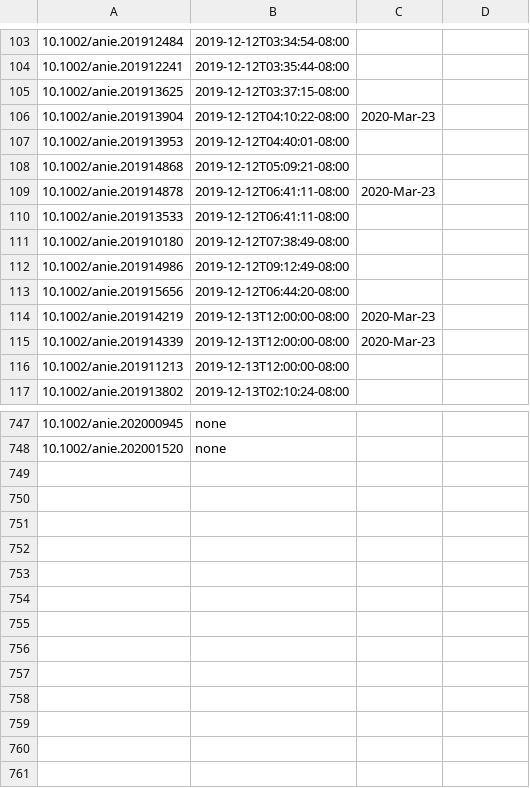
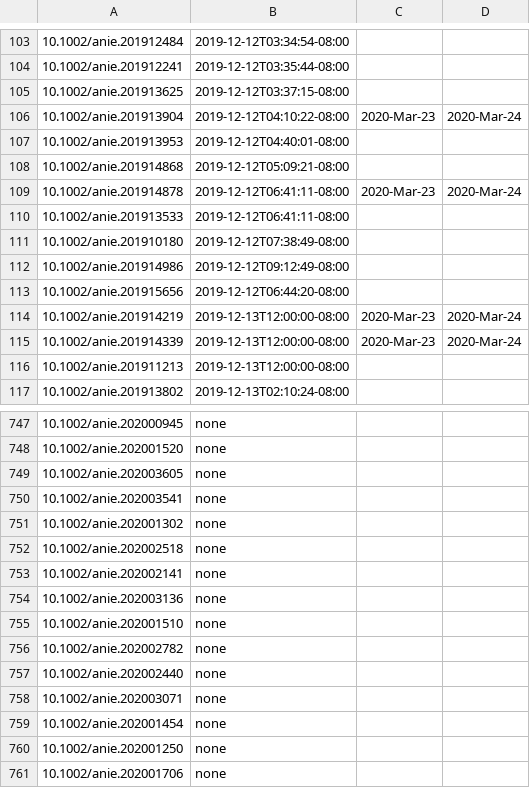
Before and after one commit to supersciencegrl/easy-wiley, a CSV file: acie_old.csv, drawn as a sheet; only a part is shown, gaps mark what is left out; the diff covers the shown part only.

```diff
--- a/acie_old.csv
+++ b/acie_old.csv
@@ -105,6 +105,6 @@
 10.1002/anie.201913625,2019-12-12T03:37:15-08:00
-10.1002/anie.201913904,2019-12-12T04:10:22-08:00,2020-Mar-23
+10.1002/anie.201913904,2019-12-12T04:10:22-08:00,2020-Mar-23,2020-Mar-24
 10.1002/anie.201913953,2019-12-12T04:40:01-08:00
 10.1002/anie.201914868,2019-12-12T05:09:21-08:00
-10.1002/anie.201914878,2019-12-12T06:41:11-08:00,2020-Mar-23
+10.1002/anie.201914878,2019-12-12T06:41:11-08:00,2020-Mar-23,2020-Mar-24
 10.1002/anie.201913533,2019-12-12T06:41:11-08:00
@@ -113,4 +113,4 @@
 10.1002/anie.201915656,2019-12-12T06:44:20-08:00
-10.1002/anie.201914219,2019-12-13T12:00:00-08:00,2020-Mar-23
-10.1002/anie.201914339,2019-12-13T12:00:00-08:00,2020-Mar-23
+10.1002/anie.201914219,2019-12-13T12:00:00-08:00,2020-Mar-23,2020-Mar-24
+10.1002/anie.201914339,2019-12-13T12:00:00-08:00,2020-Mar-23,2020-Mar-24
 10.1002/anie.201911213,2019-12-13T12:00:00-08:00
@@ -748 +748,14 @@
 10.1002/anie.202001520,none
+10.1002/anie.202003605,none
+10.1002/anie.202003541,none
+10.1002/anie.202001302,none
+10.1002/anie.202002518,none
+10.1002/anie.202002141,none
+10.1002/anie.202003136,none
+10.1002/anie.202001510,none
+10.1002/anie.202002782,none
+10.1002/anie.202002440,none
+10.1002/anie.202003071,none
+10.1002/anie.202001454,none
+10.1002/anie.202001250,none
+10.1002/anie.202001706,none
```
Also changed, not shown: 5 edited cells elsewhere in this file, advsynthcatal_old.csv, chemeurj_old.csv, 3 other files.
